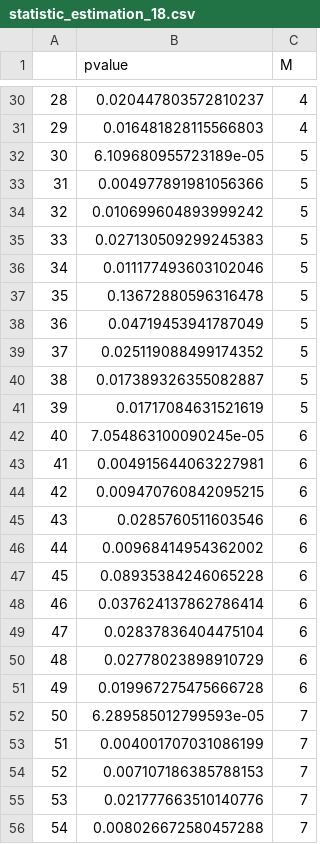
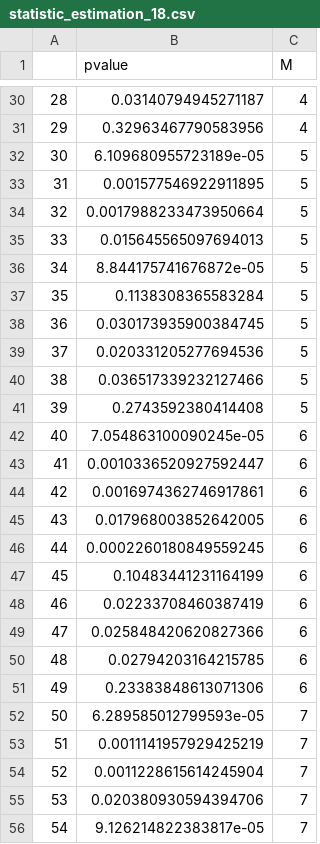
Before and after one commit to SamChen/VariantionPlayground, a CSV file: statistic_estimation_18.csv, drawn as a sheet; only a part is shown, gaps mark what is left out; the diff covers the shown part only.

```diff
--- a/statistic_estimation_18.csv
+++ b/statistic_estimation_18.csv
@@ -30,27 +30,27 @@
-28,0.020447803572810237,4
-29,0.016481828115566803,4
+28,0.03140794945271187,4
+29,0.32963467790583956,4
 30,6.109680955723189e-05,5
-31,0.004977891981056366,5
-32,0.010699604893999242,5
-33,0.027130509299245383,5
-34,0.011177493603102046,5
-35,0.13672880596316478,5
-36,0.04719453941787049,5
-37,0.025119088499174352,5
-38,0.017389326355082887,5
-39,0.01717084631521619,5
+31,0.001577546922911895,5
+32,0.0017988233473950664,5
+33,0.015645565097694013,5
+34,8.844175741676872e-05,5
+35,0.1138308365583284,5
+36,0.030173935900384745,5
+37,0.020331205277694536,5
+38,0.036517339232127466,5
+39,0.2743592380414408,5
 40,7.054863100090245e-05,6
-41,0.004915644063227981,6
-42,0.009470760842095215,6
-43,0.0285760511603546,6
-44,0.00968414954362002,6
-45,0.08935384246065228,6
-46,0.037624137862786414,6
-47,0.02837836404475104,6
-48,0.02778023898910729,6
-49,0.019967275475666728,6
+41,0.0010336520927592447,6
+42,0.0016974362746917861,6
+43,0.017968003852642005,6
+44,0.0002260180849559245,6
+45,0.10483441231164199,6
+46,0.02233708460387419,6
+47,0.025848420620827366,6
+48,0.02794203164215785,6
+49,0.23383848613071306,6
 50,6.289585012799593e-05,7
-51,0.004001707031086199,7
-52,0.007107186385788153,7
-53,0.021777663510140776,7
-54,0.008026672580457288,7
+51,0.0011141957929425219,7
+52,0.0011228615614245904,7
+53,0.020380930594394706,7
+54,9.126214822383817e-05,7
```
Also changed, not shown: 66 edited cells elsewhere in this file, statistic_estimation_24.csv, statistic_estimation_36.csv, 1 other file.
